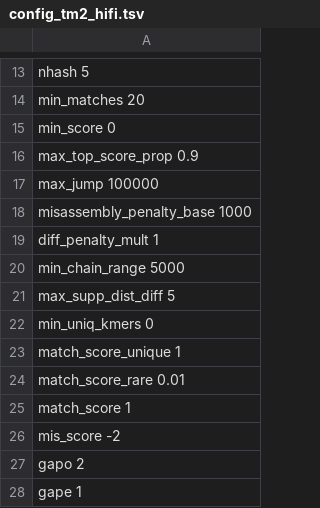
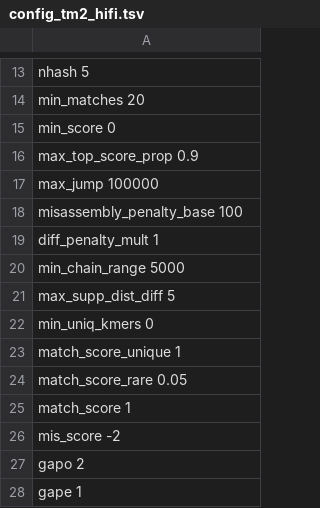
Before and after one commit to ablab/VerityMap, a TSV file: tandemmapper2/config/config_tm2_hifi.tsv, drawn as a sheet; only a part is shown, gaps mark what is left out.

Commit message:
hifi config updated

```diff
--- a/tandemmapper2/config/config_tm2_hifi.tsv
+++ b/tandemmapper2/config/config_tm2_hifi.tsv
@@ -17,3 +17,3 @@ max_top_score_prop  0.9
 max_jump    100000
-misassembly_penalty_base    1000
+misassembly_penalty_base    100
 diff_penalty_mult   1
@@ -23,3 +23,3 @@ min_uniq_kmers  0
 match_score_unique  1
-match_score_rare    0.01
+match_score_rare    0.05
 match_score 1
```
